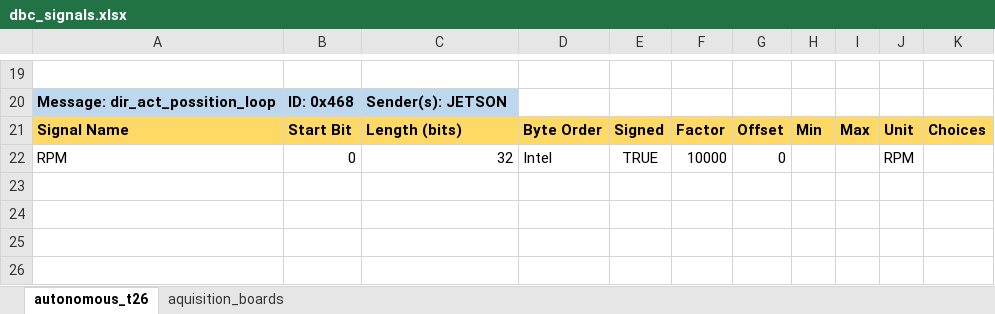
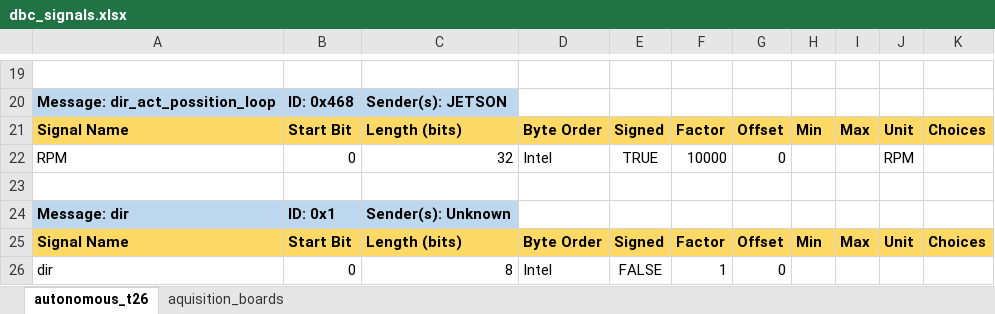
Before and after one commit to FSLART/T26_DBC_Aquisition_Boards, an Excel workbook: dbc_signals.xlsx, sheet autonomous_t26, drawn as a sheet; only a part is shown, gaps mark what is left out; values as stored, in another font and other column widths than the file's, no borders; the diff names each change by its address in the sheet, - before the commit and + after, or states it on an @@ line.

```diff
--- a/dbc_signals.xlsx (sheet autonomous_t26)
+++ b/dbc_signals.xlsx (sheet autonomous_t26)
+row 23: (empty)
+row 24: Message: dir | ID: 0x1 | Sender(s): Unknown
+row 25: Signal Name | Start Bit | Length (bits) | Byte Order | Signed | Factor | Offset | Min | Max | Unit | Choices
+row 26: dir | 0 | 8 | Intel | FALSE | 1 | 0
```
